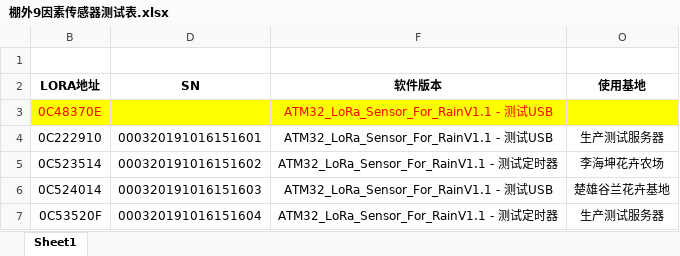
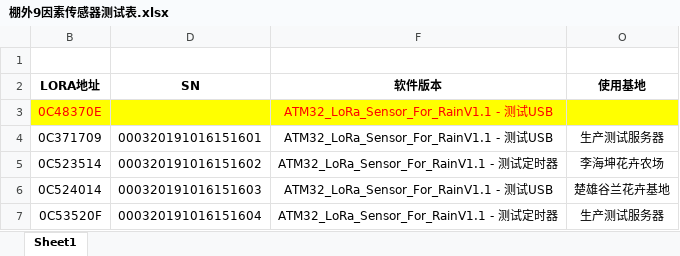
Before and after one commit to Arrogantyunya/test_table, an Excel workbook: 棚外9因素传感器测试表.xlsx, sheet Sheet1, drawn as a sheet; values as stored, in another font and other column widths than the file's, no borders; the diff names each change by its address in the sheet, - before the commit and + after, or states it on an @@ line.

Commit message:
更新了户外传感器的测试表

```diff
--- a/棚外9因素传感器测试表.xlsx (sheet Sheet1)
+++ b/棚外9因素传感器测试表.xlsx (sheet Sheet1)
-B4 (LORA地址): 0C222910
+B4 (LORA地址): 0C371709
```
